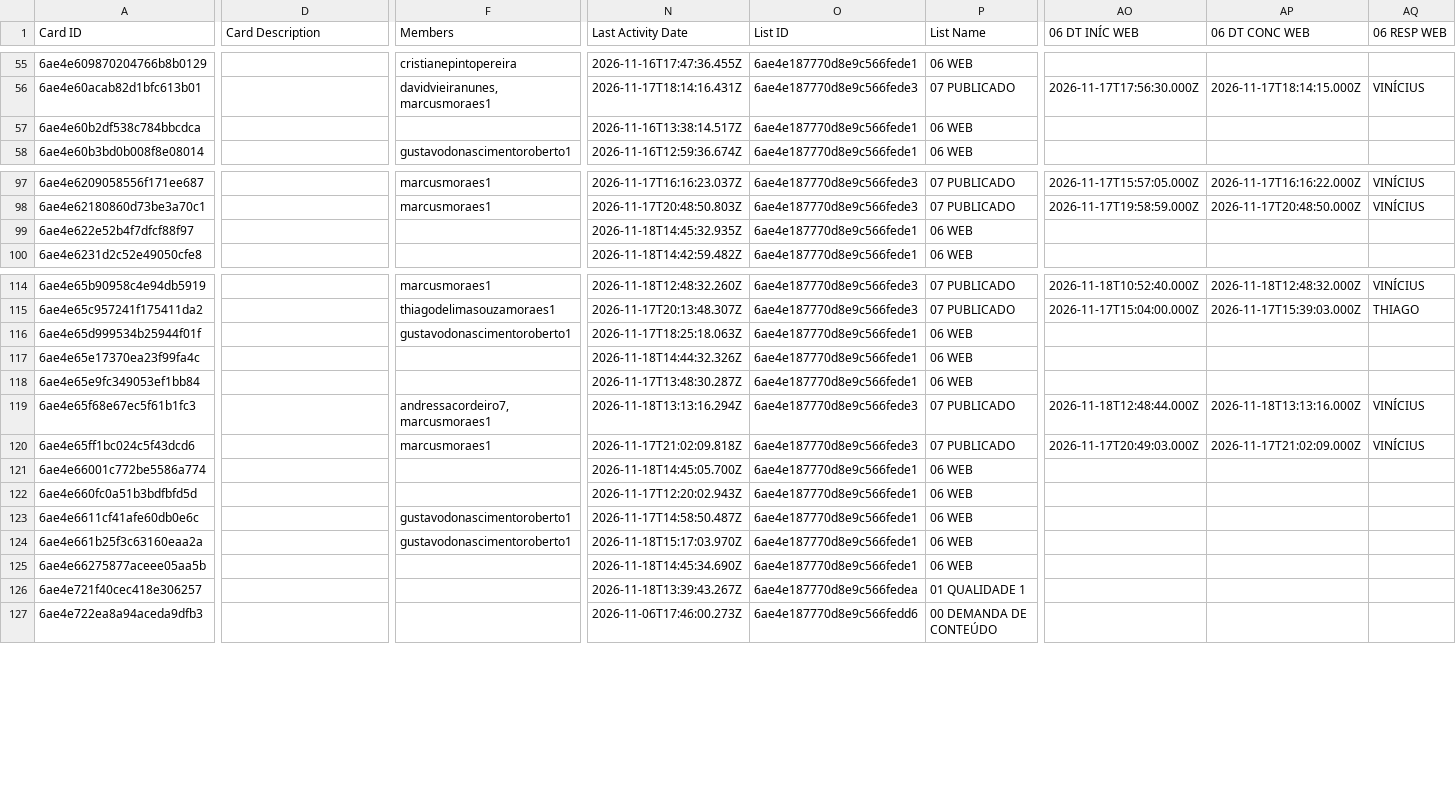
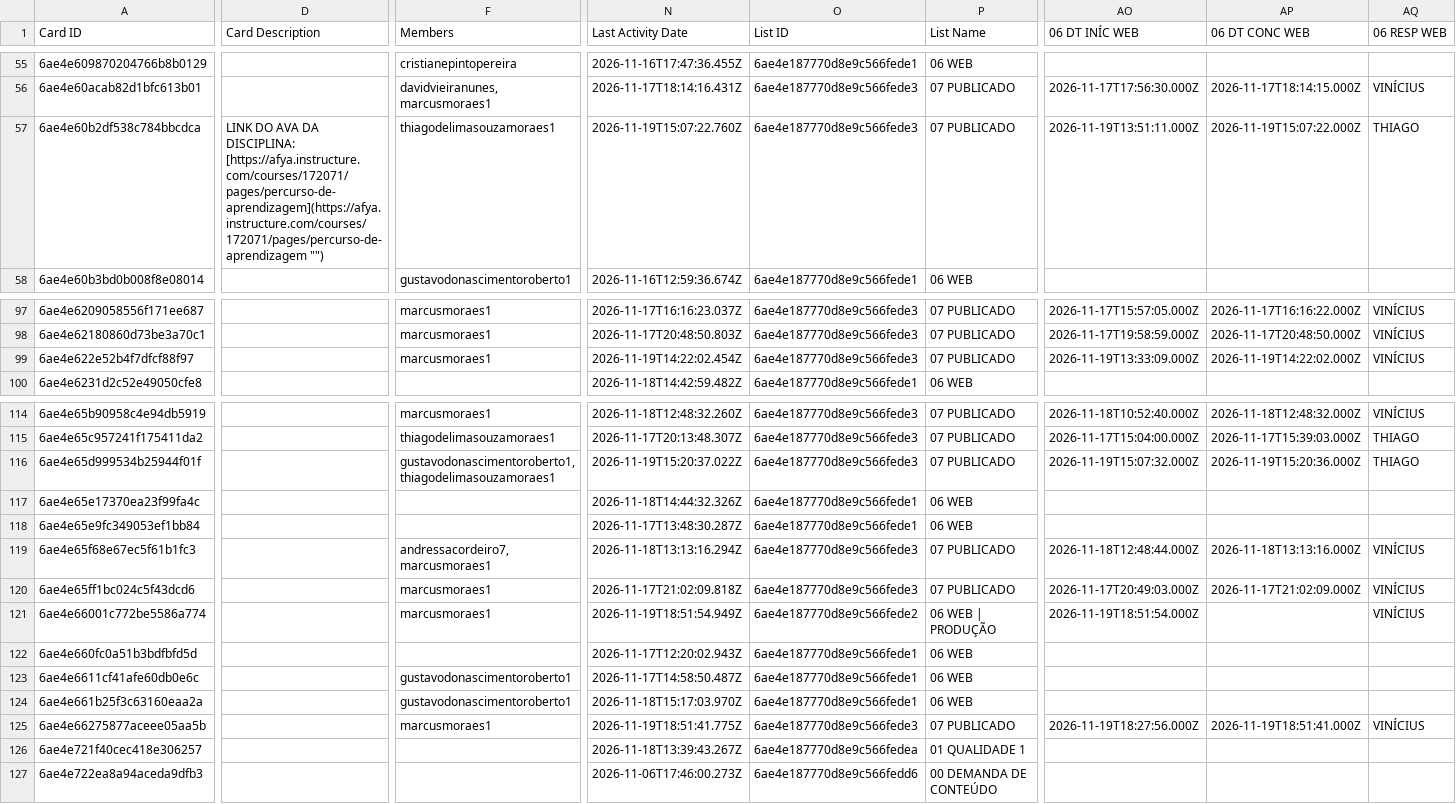
Before and after one commit to jonpj03/acompanhamento_prod, a CSV file: dados_2027_1_conteudo.csv, drawn as a sheet; only a part is shown, gaps mark what is left out; the diff covers the shown part only; the diff names each change by its address in the sheet, - before the commit and + after, or states it on an @@ line.

```diff
--- a/dados_2027_1_conteudo.csv
+++ b/dados_2027_1_conteudo.csv
-D57 (Card Description): (empty)
+D57 (Card Description): LINK DO AVA DA DISCIPLINA: [https://afya.instructure.com/courses/172071/pages/percurso-de-aprendizagem](https://afya.instructure.com/courses/172071/pages/percurso-de-aprendizagem "‌")
-F57 (Members): (empty)
+F57 (Members): thiagodelimasouzamoraes1
-N57 (Last Activity Date): 2026-11-16T13:38:14.517Z
+N57 (Last Activity Date): 2026-11-19T15:07:22.760Z
-O57 (List ID): 6ae4e187770d8e9c566fede1
+O57 (List ID): 6ae4e187770d8e9c566fede3
-P57 (List Name): 06 WEB
+P57 (List Name): 07 PUBLICADO
-AO57 (06 DT INÍC WEB): (empty)
+AO57 (06 DT INÍC WEB): 2026-11-19T13:51:11.000Z
-AP57 (06 DT CONC WEB): (empty)
+AP57 (06 DT CONC WEB): 2026-11-19T15:07:22.000Z
-AQ57 (06 RESP WEB): (empty)
+AQ57 (06 RESP WEB): THIAGO
-F99 (Members): (empty)
+F99 (Members): marcusmoraes1
-N99 (Last Activity Date): 2026-11-18T14:45:32.935Z
+N99 (Last Activity Date): 2026-11-19T14:22:02.454Z
-O99 (List ID): 6ae4e187770d8e9c566fede1
+O99 (List ID): 6ae4e187770d8e9c566fede3
-P99 (List Name): 06 WEB
+P99 (List Name): 07 PUBLICADO
-AO99 (06 DT INÍC WEB): (empty)
+AO99 (06 DT INÍC WEB): 2026-11-19T13:33:09.000Z
-AP99 (06 DT CONC WEB): (empty)
+AP99 (06 DT CONC WEB): 2026-11-19T14:22:02.000Z
-AQ99 (06 RESP WEB): (empty)
+AQ99 (06 RESP WEB): VINÍCIUS
-F116 (Members): gustavodonascimentoroberto1
+F116 (Members): gustavodonascimentoroberto1, thiagodelimasouzamoraes1
-N116 (Last Activity Date): 2026-11-17T18:25:18.063Z
+N116 (Last Activity Date): 2026-11-19T15:20:37.022Z
-O116 (List ID): 6ae4e187770d8e9c566fede1
+O116 (List ID): 6ae4e187770d8e9c566fede3
-P116 (List Name): 06 WEB
+P116 (List Name): 07 PUBLICADO
-AO116 (06 DT INÍC WEB): (empty)
+AO116 (06 DT INÍC WEB): 2026-11-19T15:07:32.000Z
-AP116 (06 DT CONC WEB): (empty)
+AP116 (06 DT CONC WEB): 2026-11-19T15:20:36.000Z
-AQ116 (06 RESP WEB): (empty)
+AQ116 (06 RESP WEB): THIAGO
-F121 (Members): (empty)
+F121 (Members): marcusmoraes1
-N121 (Last Activity Date): 2026-11-18T14:45:05.700Z
+N121 (Last Activity Date): 2026-11-19T18:51:54.949Z
-O121 (List ID): 6ae4e187770d8e9c566fede1
+O121 (List ID): 6ae4e187770d8e9c566fede2
-P121 (List Name): 06 WEB
+P121 (List Name): 06 WEB | PRODUÇÃO
-AO121 (06 DT INÍC WEB): (empty)
+AO121 (06 DT INÍC WEB): 2026-11-19T18:51:54.000Z
-AQ121 (06 RESP WEB): (empty)
+AQ121 (06 RESP WEB): VINÍCIUS
-F125 (Members): (empty)
+F125 (Members): marcusmoraes1
-N125 (Last Activity Date): 2026-11-18T14:45:34.690Z
+N125 (Last Activity Date): 2026-11-19T18:51:41.775Z
-O125 (List ID): 6ae4e187770d8e9c566fede1
+O125 (List ID): 6ae4e187770d8e9c566fede3
-P125 (List Name): 06 WEB
+P125 (List Name): 07 PUBLICADO
-AO125 (06 DT INÍC WEB): (empty)
+AO125 (06 DT INÍC WEB): 2026-11-19T18:27:56.000Z
-AP125 (06 DT CONC WEB): (empty)
+AP125 (06 DT CONC WEB): 2026-11-19T18:51:41.000Z
-AQ125 (06 RESP WEB): (empty)
+AQ125 (06 RESP WEB): VINÍCIUS
```
Also changed, not shown: 34 edited cells elsewhere in this file, dados_2027_1_video.csv, 1 other file.
